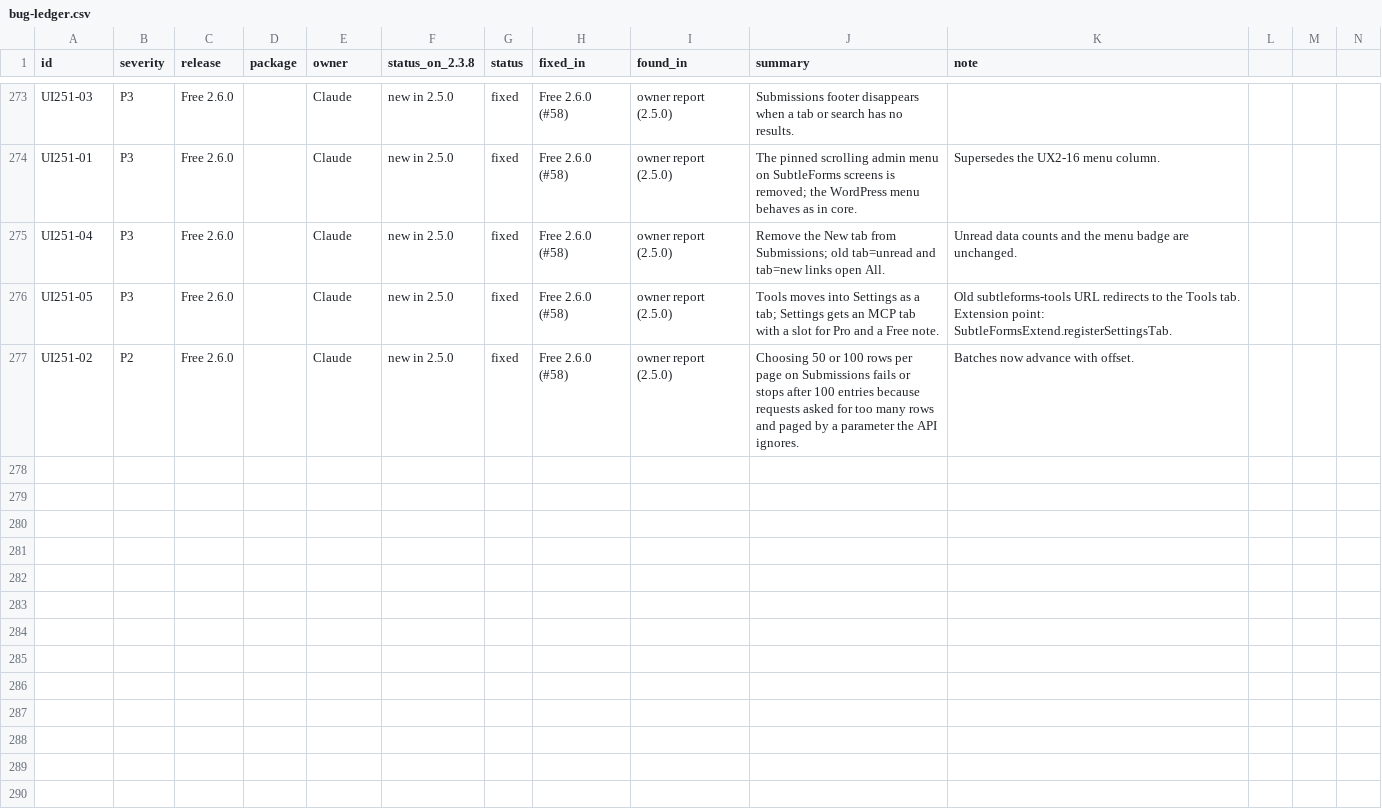
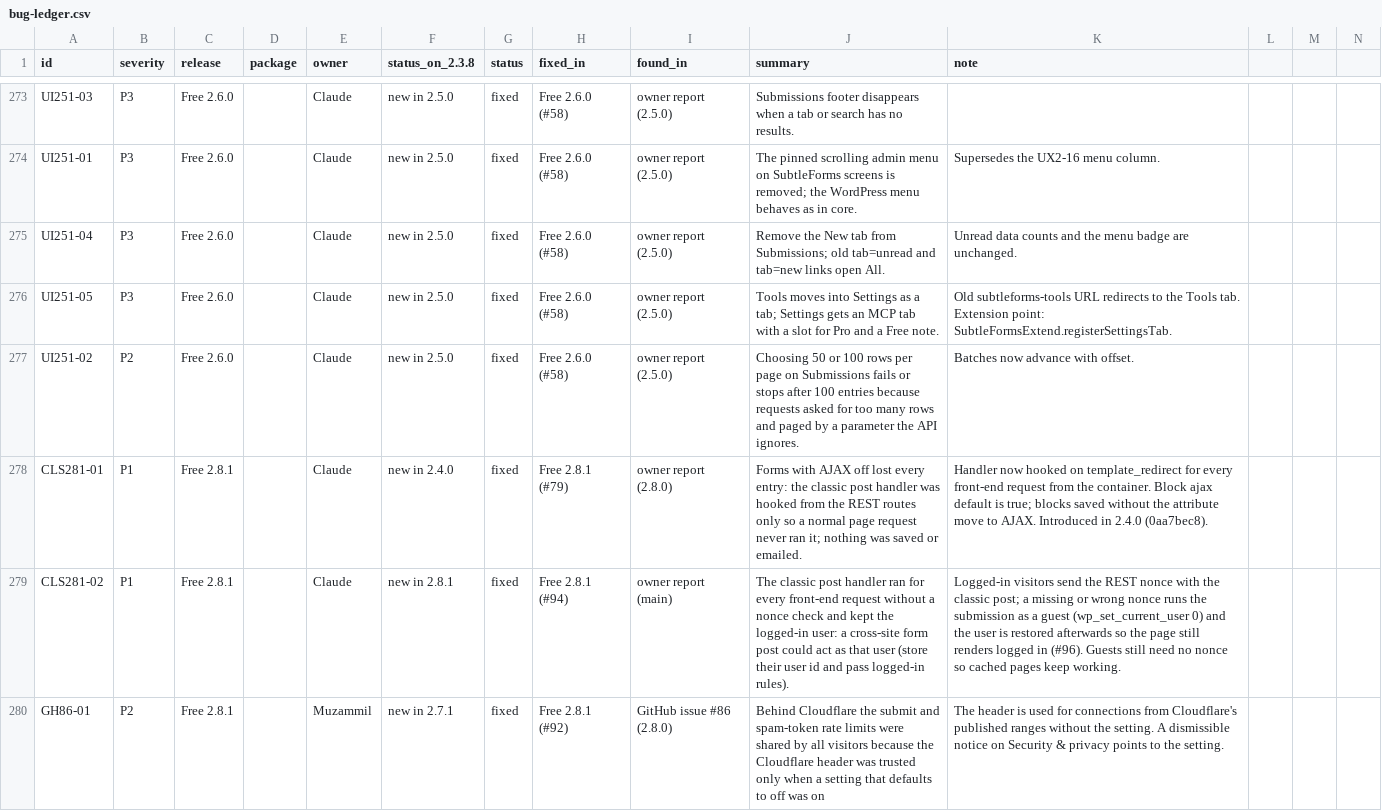
Before and after one commit to smhz101/subtleforms, a CSV file: docs/dev/bug-ledger.csv, drawn as a sheet; only a part is shown, gaps mark what is left out; rows hold the shown columns only; the diff covers the shown part only; the diff names each change by its address in the sheet, - before the commit and + after, or states it on an @@ line.

```diff
--- a/docs/dev/bug-ledger.csv
+++ b/docs/dev/bug-ledger.csv
+row 278: CLS281-01 | P1 | Free 2.8.1 |  | Claude | new in 2.4.0 | fixed | Free 2.8.1 (#79) | owner report (2.8.0) | Forms with AJAX off lost every entry: the classic post handler was hooked from the REST routes only so a normal page request never ran it; nothing was saved or emailed. | Handler now hooked on template_redirect for every front-end request from the container. Block ajax default is true; blocks saved without the attribute move to AJAX. Introduced in 2.4.0 (0aa7bec8).
+row 279: CLS281-02 | P1 | Free 2.8.1 |  | Claude | new in 2.8.1 | fixed | Free 2.8.1 (#94) | owner report (main) | The classic post handler ran for every front-end request without a nonce check and kept the logged-in user: a cross-site form post could act as that user (store their user id and pass logged-in rules). | Logged-in visitors send the REST nonce with the classic post; a missing or wrong nonce runs the submission as a guest (wp_set_current_user 0) and the user is restored afterwards so the page still renders logged in (#96). Guests still need no nonce so cached pages keep working.
+row 280: GH86-01 | P2 | Free 2.8.1 |  | Muzammil | new in 2.7.1 | fixed | Free 2.8.1 (#92) | GitHub issue #86 (2.8.0) | Behind Cloudflare the submit and spam-token rate limits were shared by all visitors because the Cloudflare header was trusted only when a setting that defaults to off was on | The header is used for connections from Cloudflare's published ranges without the setting. A dismissible notice on Security & privacy points to the setting.
```
Also changed, not shown: 9 added rows elsewhere in this file, 35 other files.
